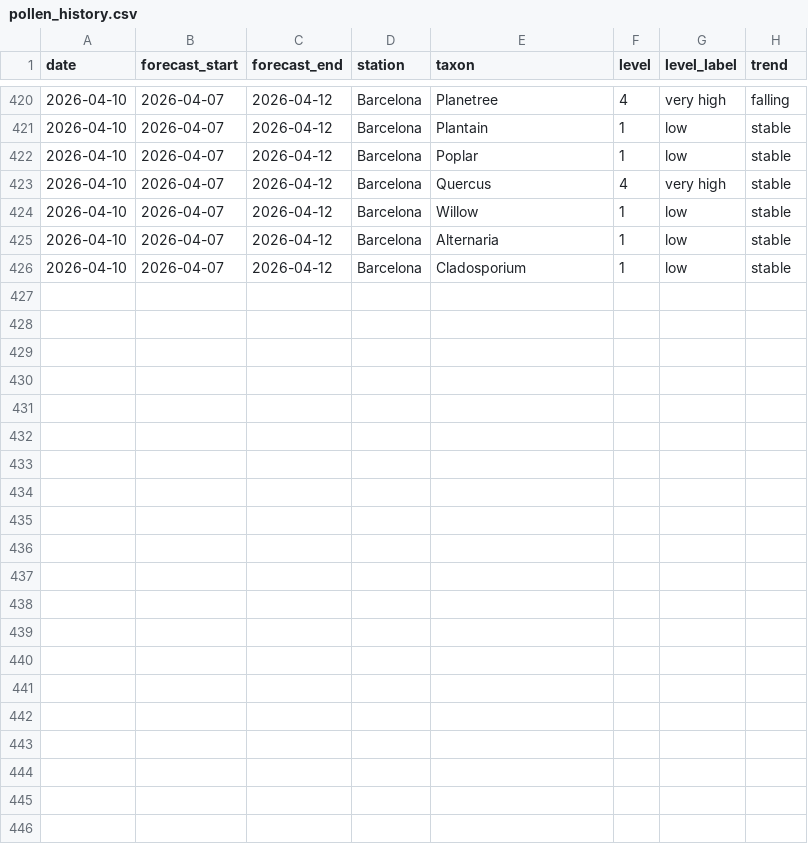
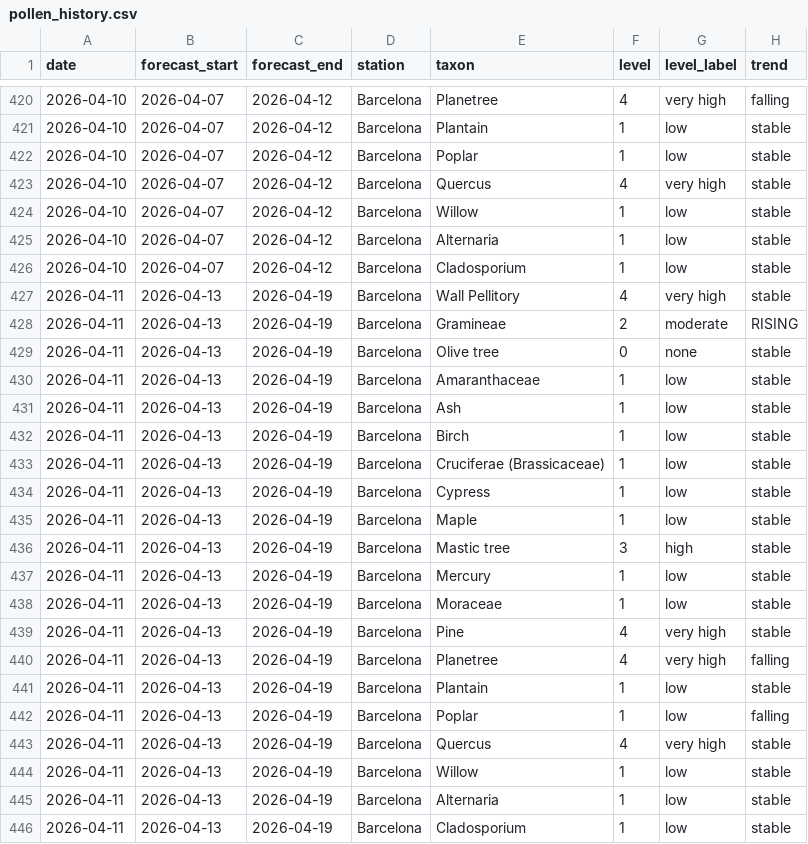
Before and after one commit to ryban3z/barcelona-pollen-checker, a CSV file: pollen_history.csv, drawn as a sheet; only a part is shown, gaps mark what is left out; the diff names each change by its address in the sheet, - before the commit and + after, or states it on an @@ line.

```diff
--- a/pollen_history.csv
+++ b/pollen_history.csv
+row 427: 2026-04-11 | 2026-04-13 | 2026-04-19 | Barcelona | Wall Pellitory | 4 | very high | stable
+row 428: 2026-04-11 | 2026-04-13 | 2026-04-19 | Barcelona | Gramineae | 2 | moderate | RISING
+row 429: 2026-04-11 | 2026-04-13 | 2026-04-19 | Barcelona | Olive tree | 0 | none | stable
+row 430: 2026-04-11 | 2026-04-13 | 2026-04-19 | Barcelona | Amaranthaceae | 1 | low | stable
+row 431: 2026-04-11 | 2026-04-13 | 2026-04-19 | Barcelona | Ash | 1 | low | stable
+row 432: 2026-04-11 | 2026-04-13 | 2026-04-19 | Barcelona | Birch | 1 | low | stable
+row 433: 2026-04-11 | 2026-04-13 | 2026-04-19 | Barcelona | Cruciferae (Brassicaceae) | 1 | low | stable
+row 434: 2026-04-11 | 2026-04-13 | 2026-04-19 | Barcelona | Cypress | 1 | low | stable
+row 435: 2026-04-11 | 2026-04-13 | 2026-04-19 | Barcelona | Maple | 1 | low | stable
+row 436: 2026-04-11 | 2026-04-13 | 2026-04-19 | Barcelona | Mastic tree | 3 | high | stable
+row 437: 2026-04-11 | 2026-04-13 | 2026-04-19 | Barcelona | Mercury | 1 | low | stable
+row 438: 2026-04-11 | 2026-04-13 | 2026-04-19 | Barcelona | Moraceae | 1 | low | stable
+row 439: 2026-04-11 | 2026-04-13 | 2026-04-19 | Barcelona | Pine | 4 | very high | stable
+row 440: 2026-04-11 | 2026-04-13 | 2026-04-19 | Barcelona | Planetree | 4 | very high | falling
+row 441: 2026-04-11 | 2026-04-13 | 2026-04-19 | Barcelona | Plantain | 1 | low | stable
+row 442: 2026-04-11 | 2026-04-13 | 2026-04-19 | Barcelona | Poplar | 1 | low | falling
+row 443: 2026-04-11 | 2026-04-13 | 2026-04-19 | Barcelona | Quercus | 4 | very high | stable
+row 444: 2026-04-11 | 2026-04-13 | 2026-04-19 | Barcelona | Willow | 1 | low | stable
+row 445: 2026-04-11 | 2026-04-13 | 2026-04-19 | Barcelona | Alternaria | 1 | low | stable
+row 446: 2026-04-11 | 2026-04-13 | 2026-04-19 | Barcelona | Cladosporium | 1 | low | stable
```
